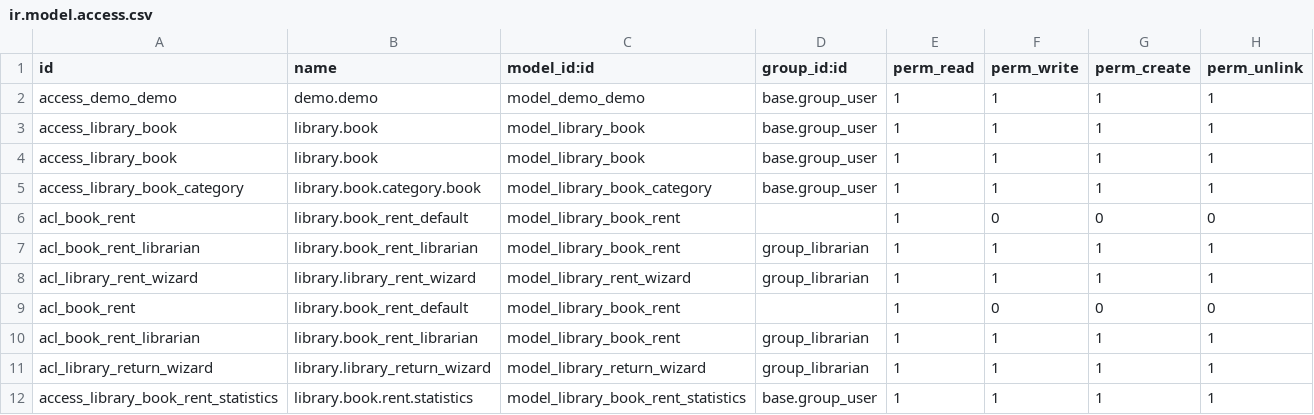
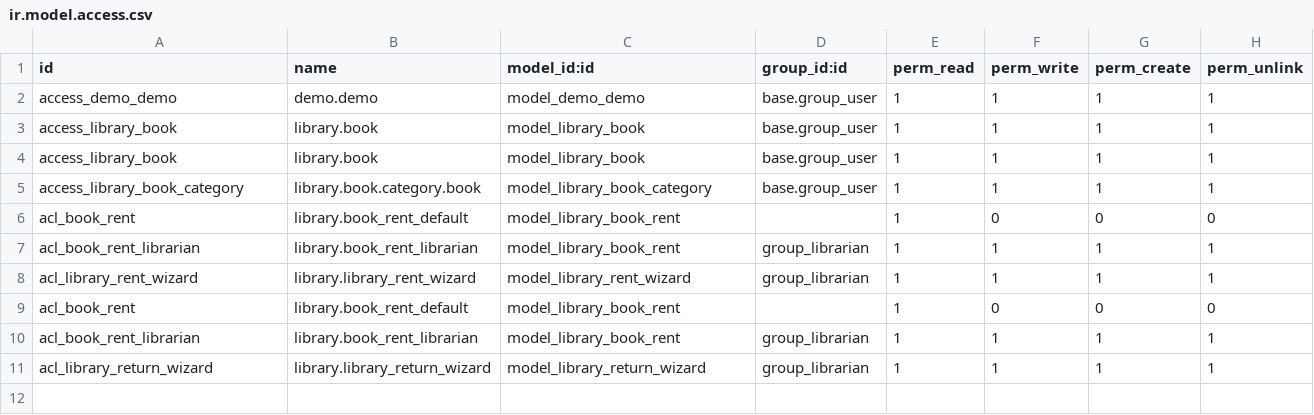
Before and after one commit to VitaliiHlapshun/Demo_odoo, a CSV file: demo/security/ir.model.access.csv, drawn as a sheet.

```diff
--- a/demo/security/ir.model.access.csv
+++ b/demo/security/ir.model.access.csv
@@ -11,2 +11 @@ acl_book_rent_librarian,library.book_rent_librarian,model_library_book_rent,grou
 acl_library_return_wizard,library.library_return_wizard,model_library_return_wizard,group_librarian,1,1,1,1
-access_library_book_rent_statistics,library.book.rent.statistics,model_library_book_rent_statistics,base.group_user,1,1,1,1
```
Also changed, not shown: 6 other files.
